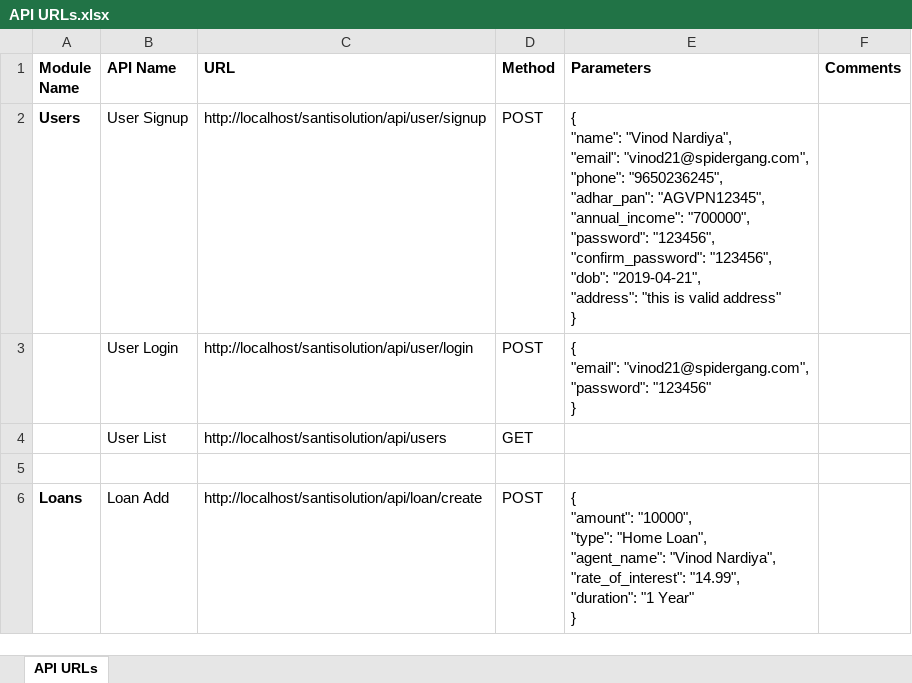
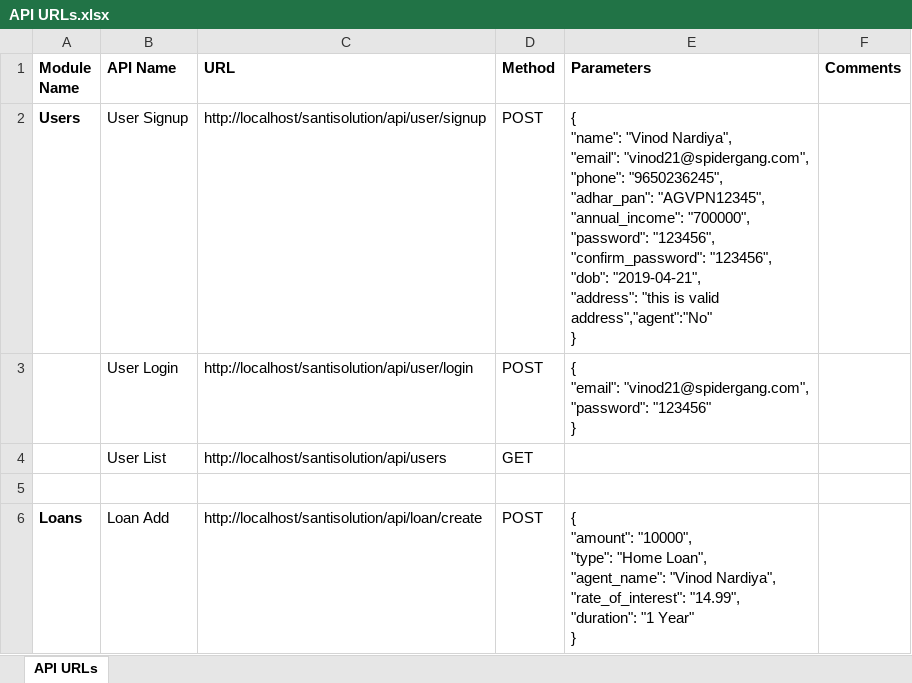
Before and after one commit to vinodnardiya/laravel-api, an Excel workbook: API URLs.xlsx, sheet API URLs, drawn as a sheet; only a part is shown; values as stored, in another font and other column widths than the file's, no borders; ↵ is a line break in a cell; the diff names each change by its address in the sheet, - before the commit and + after, or states it on an @@ line.

Commit message:
In user API agent parameter added

```diff
--- a/API URLs.xlsx (sheet API URLs)
+++ b/API URLs.xlsx (sheet API URLs)
-E2 (Parameters): …is valid address" ↵ }
+E2 (Parameters): …is valid address","agent":"No" ↵ }
```
Also changed, not shown: 1 other file.
